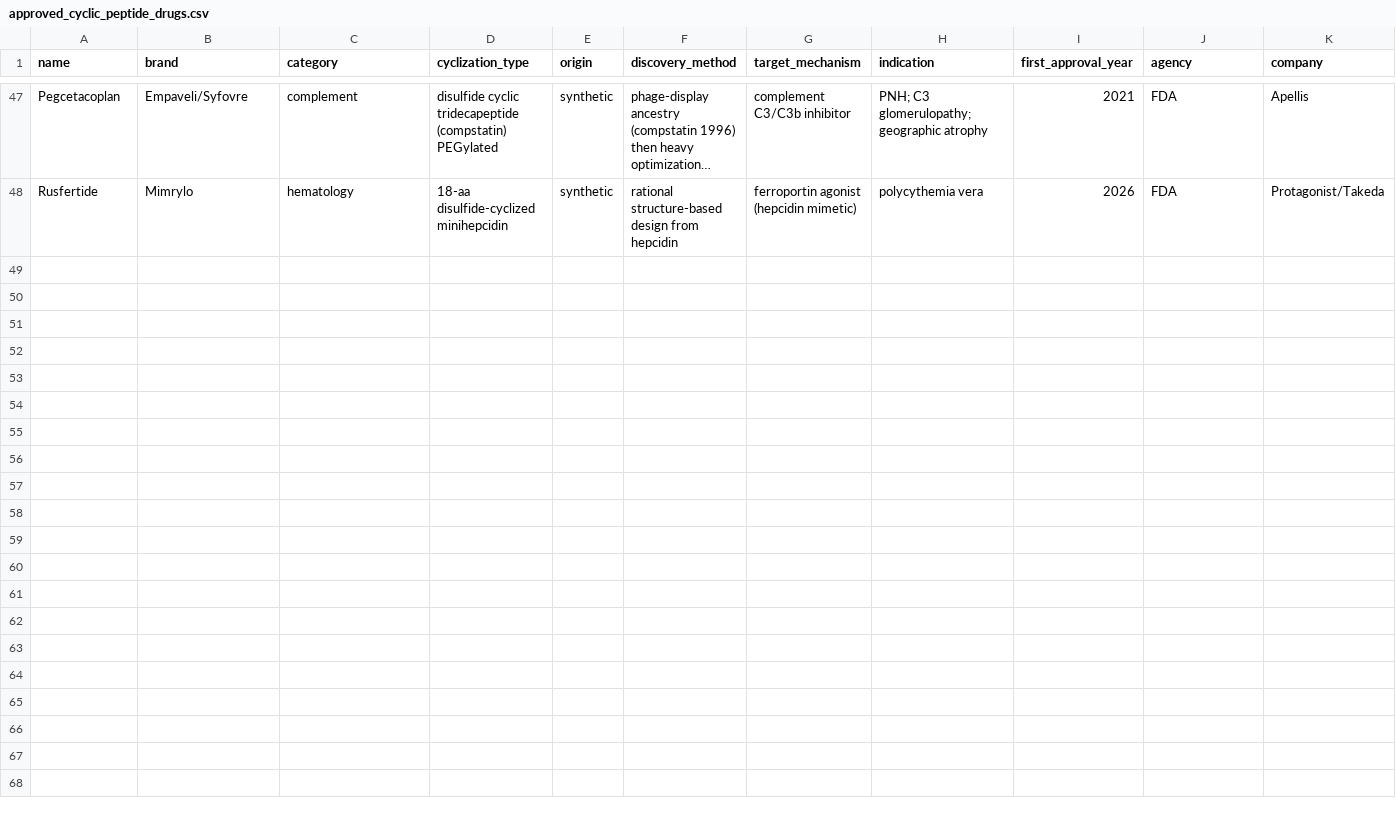
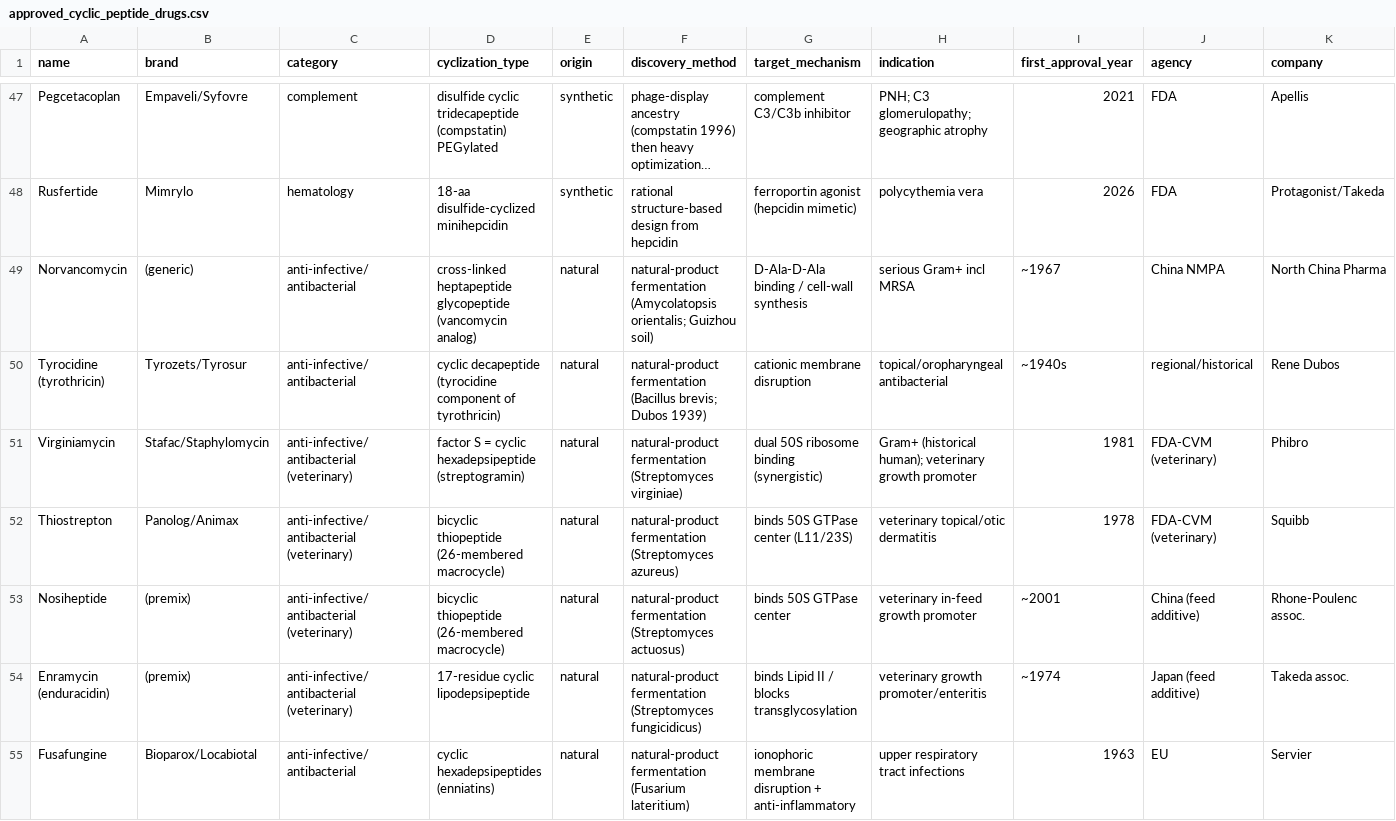
Before and after one commit to bioMate-AI/biomate-bioconductor-kb, a CSV file: research/guangzhou_all_atom/data/approved_cyclic_peptide_drugs.csv, drawn as a sheet; only a part is shown, gaps mark what is left out; long unchanged cells end in …; rows hold the shown columns only; the diff names each change by its address in the sheet, - before the commit and + after, or states it on an @@ line.

```diff
--- a/research/guangzhou_all_atom/data/approved_cyclic_peptide_drugs.csv
+++ b/research/guangzhou_all_atom/data/approved_cyclic_peptide_drugs.csv
+row 49: Norvancomycin | (generic) | anti-infective/antibacterial | cross-linked heptapeptide glycopeptide (vancomycin analog) | natural | natural-product fermentation (Amycolatopsis orientalis; Guizhou soil) | D-Ala-D-Ala binding / cell-wall synthesis | serious Gram+ incl MRSA | ~1967 | China NMPA | North China Pharma
+row 50: Tyrocidine (tyrothricin) | Tyrozets/Tyrosur | anti-infective/antibacterial | cyclic decapeptide (tyrocidine component of tyrothricin) | natural | natural-product fermentation (Bacillus brevis; Dubos 1939) | cationic membrane disruption | topical/oropharyngeal antibacterial | ~1940s | regional/historical | Rene Dubos
+row 51: Virginiamycin | Stafac/Staphylomycin | anti-infective/antibacterial (veterinary) | factor S = cyclic hexadepsipeptide (streptogramin) | natural | natural-product fermentation (Streptomyces virginiae) | dual 50S ribosome binding (synergistic) | Gram+ (historical human); veterinary growth promoter | 1981 | FDA-CVM (veterinary) | Phibro
+row 52: Thiostrepton | Panolog/Animax | anti-infective/antibacterial (veterinary) | bicyclic thiopeptide (26-membered macrocycle) | natural | natural-product fermentation (Streptomyces azureus) | binds 50S GTPase center (L11/23S) | veterinary topical/otic dermatitis | 1978 | FDA-CVM (veterinary) | Squibb
+row 53: Nosiheptide | (premix) | anti-infective/antibacterial (veterinary) | bicyclic thiopeptide (26-membered macrocycle) | natural | natural-product fermentation (Streptomyces actuosus) | binds 50S GTPase center | veterinary in-feed growth promoter | ~2001 | China (feed additive) | Rhone-Poulenc assoc.
+row 54: Enramycin (enduracidin) | (premix) | anti-infective/antibacterial (veterinary) | 17-residue cyclic lipodepsipeptide | natural | natural-product fermentation (Streptomyces fungicidicus) | binds Lipid II / blocks transglycosylation | veterinary growth promoter/enteritis | ~1974 | Japan (feed additive) | Takeda assoc.
+row 55: Fusafungine | Bioparox/Locabiotal | anti-infective/antibacterial | cyclic hexadepsipeptides (enniatins) | natural | natural-product fermentation (Fusarium lateritium) | ionophoric membrane disruption + anti-inflammatory | upper respiratory tract infections | 1963 | EU | Servier
```
Also changed, not shown: 2 other files.
